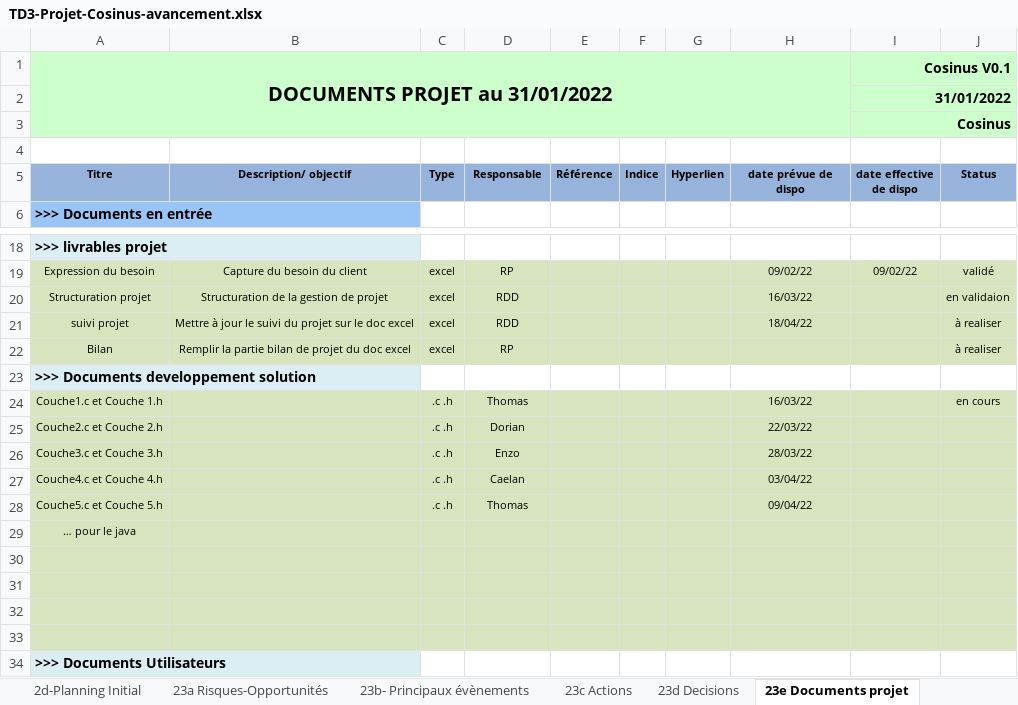
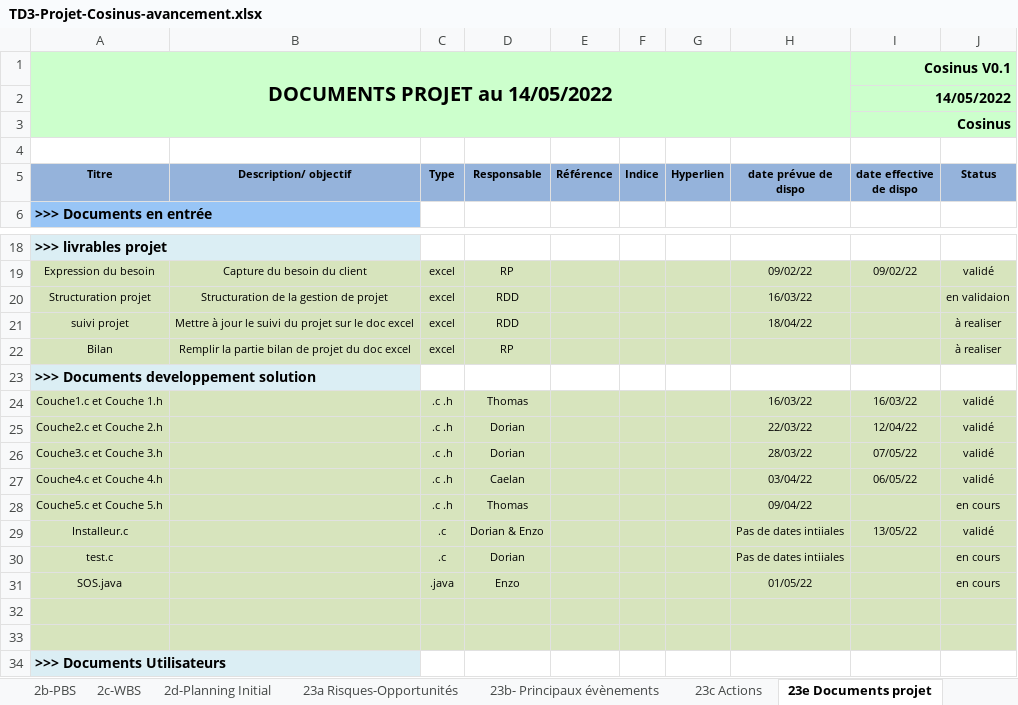
Before and after one commit to Doriiaan/Projet-S4-Cosinus, an Excel workbook: Gestion_de_projet/TD3-Projet-Cosinus-avancement.xlsx, sheet 23e Documents projet, drawn as a sheet; only a part is shown, gaps mark what is left out; values as stored, in another font and other column widths than the file's, no borders; charts and pictures not drawn; removed rows and columns are numbered as before the commit, all else as after; the diff names each change by its address in the sheet, - before the commit and + after, or states it on an @@ line.

Commit message:
aancement projet "Dorian"

```diff
--- a/Gestion_de_projet/TD3-Projet-Cosinus-avancement.xlsx (sheet 23e Documents projet)
+++ b/Gestion_de_projet/TD3-Projet-Cosinus-avancement.xlsx (sheet 23e Documents projet)
-A1 (Titre): DOCUMENTS PROJET au 31/01/2022
+A1 (Titre): DOCUMENTS PROJET au 14/05/2022
-I2 (date effective de dispo): 31/01/2022
+I2 (date effective de dispo): 14/05/2022
-I24 (date effective de dispo): (empty)
+I24 (date effective de dispo): 16/03/22
-J24 (Status): en cours
+J24 (Status): validé
-I25 (date effective de dispo): (empty)
+I25 (date effective de dispo): 12/04/22
-J25:J27 (Status): (empty)
+J25:J27 (Status): validé
-D26 (Responsable): Enzo
+D26 (Responsable): Dorian
-I26 (date effective de dispo): (empty)
+I26 (date effective de dispo): 07/05/22
-I27 (date effective de dispo): (empty)
+I27 (date effective de dispo): 06/05/22
-J28 (Status): (empty)
+J28 (Status): en cours
-row 29: … pour le java
-row 29: (empty)
+row 29: Installeur.c |  | .c | Dorian & Enzo |  |  |  | Pas de dates intiiales | 13/05/22 | validé
-row 30: (empty)
+row 30: test.c |  | .c | Dorian |  |  |  | Pas de dates intiiales |  | en cours
+row 31: SOS.java |  | .java | Enzo |  |  |  | 01/05/22 |  | en cours
```
Also changed, not shown: sheet 3a-Planning courant, sheet 23c Actions, sheet 23b- Principaux évènements, sheet 23f Livrables projet, sheet 23d Decisions, sheet 4-Bilan, 6 more sheets, other sheet tabs, charts or pictures, 14 other files.
